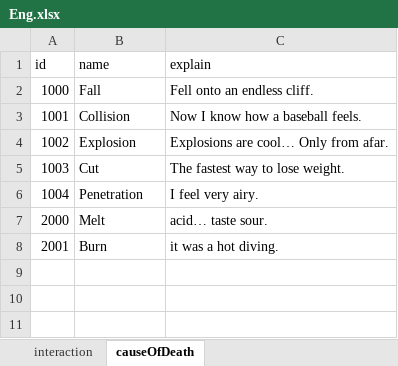
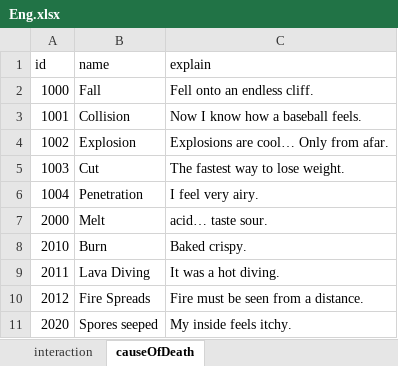
Before and after one commit to haggy06/Sub_Proj, an Excel workbook: Assets/Excel/Eng.xlsx, sheet causeOfDeath, drawn as a sheet; values as stored, in another font and other column widths than the file's, no borders; removed rows and columns are numbered as before the commit, all else as after; the diff names each change by its address in the sheet, - before the commit and + after, or states it on an @@ line.

```diff
--- a/Assets/Excel/Eng.xlsx (sheet causeOfDeath)
+++ b/Assets/Excel/Eng.xlsx (sheet causeOfDeath)
-row 8: 2001 | Burn | it was a hot diving.
+row 8: 2010 | Burn | Baked crispy.
+row 9: 2011 | Lava Diving | It was a hot diving.
+row 10: 2012 | Fire Spreads | Fire must be seen from a distance.
+row 11: 2020 | Spores seeped | My inside feels itchy.
```
Also changed, not shown: Assets/Excel/Kor.xlsx, 38 other files.
